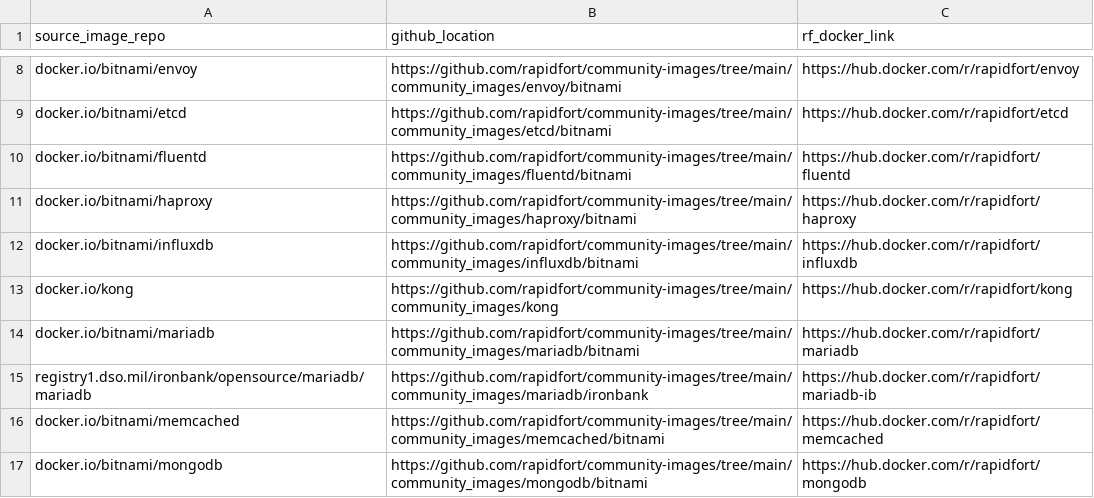
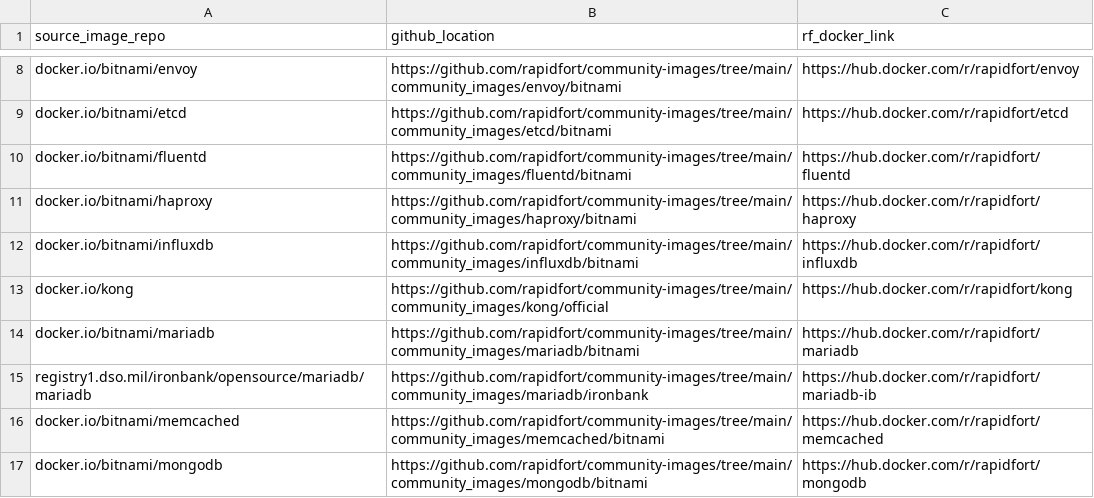
Before and after one commit to mridul549/community-images, a CSV file: frontrow.csv, drawn as a sheet; only a part is shown, gaps mark what is left out.

Commit message:
fix kong builds

```diff
--- a/frontrow.csv
+++ b/frontrow.csv
@@ -12,3 +12,3 @@ docker.io/bitnami/haproxy,https://github.com/rapidfort/community-images/tree/mai
 docker.io/bitnami/influxdb,https://github.com/rapidfort/community-images/tree/main/community_images/influxdb/bitnami,https://hub.docker.com/r/rapidfort/influxdb
-docker.io/kong,https://github.com/rapidfort/community-images/tree/main/community_images/kong,https://hub.docker.com/r/rapidfort/kong
+docker.io/kong,https://github.com/rapidfort/community-images/tree/main/community_images/kong/official,https://hub.docker.com/r/rapidfort/kong
 docker.io/bitnami/mariadb,https://github.com/rapidfort/community-images/tree/main/community_images/mariadb/bitnami,https://hub.docker.com/r/rapidfort/mariadb
```
Also changed, not shown: 6 other files.
